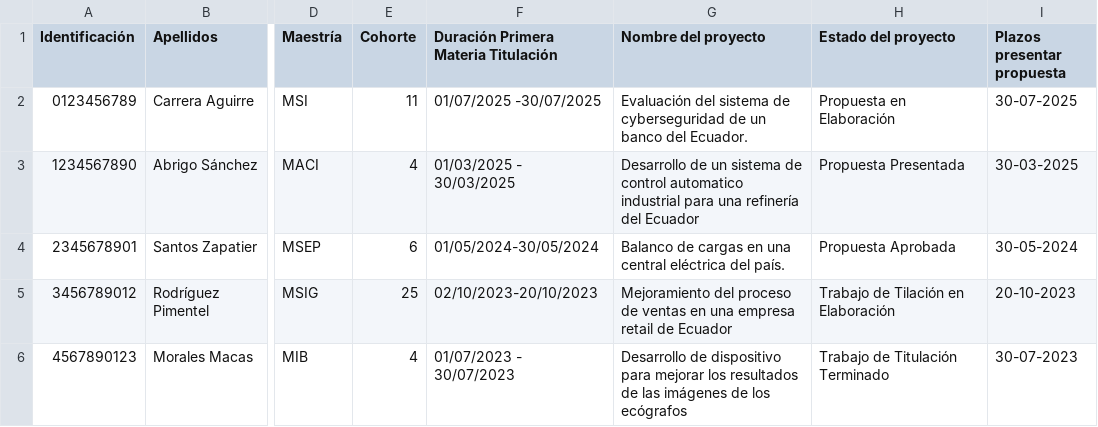
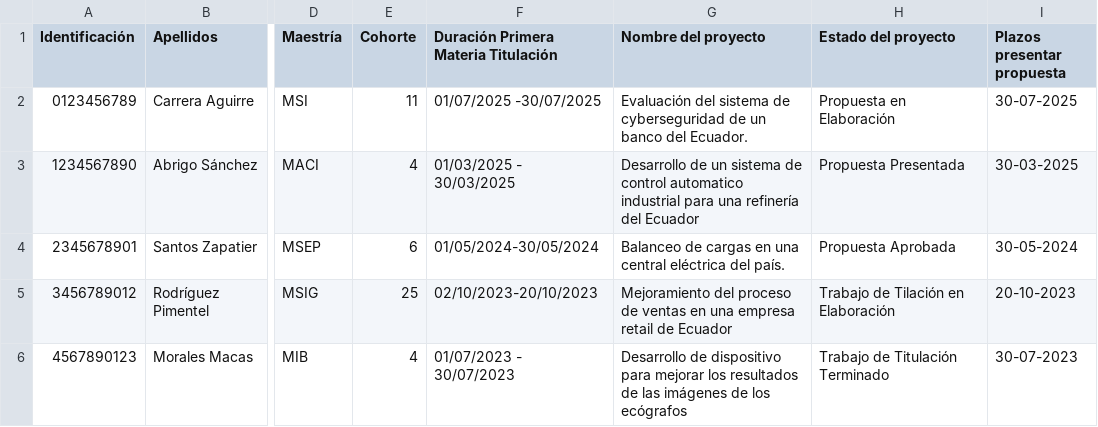
Before and after one commit to andygook/polibot-webhook, a CSV file: estudiantes_info.csv, drawn as a sheet; only a part is shown, gaps mark what is left out; the diff names each change by its address in the sheet, - before the commit and + after, or states it on an @@ line.

Commit message:
Update estudiantes_info.csv

```diff
--- a/estudiantes_info.csv
+++ b/estudiantes_info.csv
-G4 (Nombre del proyecto): Balanco de cargas…
+G4 (Nombre del proyecto): Balanceo de cargas…
```
